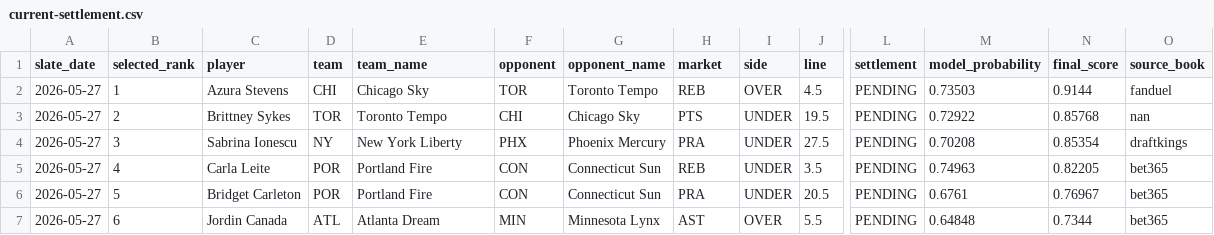
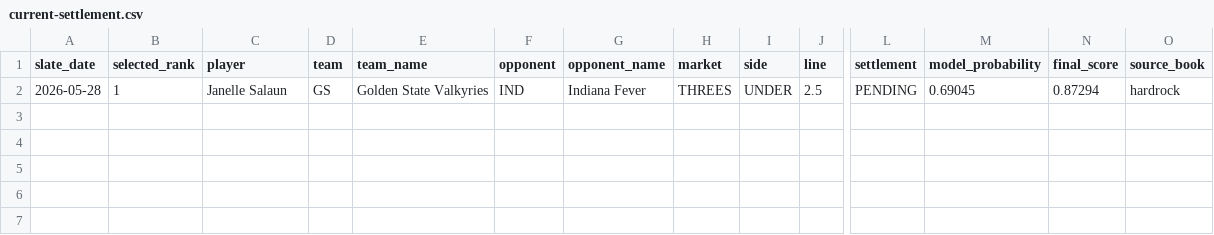
Before and after one commit to testqgw/SCP, a CSV file: wnba/output/current-settlement.csv, drawn as a sheet; only a part is shown, gaps mark what is left out; removed rows and columns are numbered as before the commit, all else as after; rows hold the shown columns only; the diff names each change by its address in the sheet, - before the commit and + after, or states it on an @@ line.

```diff
--- a/wnba/output/current-settlement.csv
+++ b/wnba/output/current-settlement.csv
-row 2: 2026-05-27 | 1 | Azura Stevens | CHI | Chicago Sky | TOR | Toronto Tempo | REB | OVER | 4.5 | PENDING | 0.73503 | 0.9144 | fanduel
-row 3: 2026-05-27 | 2 | Brittney Sykes | TOR | Toronto Tempo | CHI | Chicago Sky | PTS | UNDER | 19.5 | PENDING | 0.72922 | 0.85768 | nan
-row 4: 2026-05-27 | 3 | Sabrina Ionescu | NY | New York Liberty | PHX | Phoenix Mercury | PRA | UNDER | 27.5 | PENDING | 0.70208 | 0.85354 | draftkings
-row 5: 2026-05-27 | 4 | Carla Leite | POR | Portland Fire | CON | Connecticut Sun | REB | UNDER | 3.5 | PENDING | 0.74963 | 0.82205 | bet365
-row 6: 2026-05-27 | 5 | Bridget Carleton | POR | Portland Fire | CON | Connecticut Sun | PRA | UNDER | 20.5 | PENDING | 0.6761 | 0.76967 | bet365
-row 7: 2026-05-27 | 6 | Jordin Canada | ATL | Atlanta Dream | MIN | Minnesota Lynx | AST | OVER | 5.5 | PENDING | 0.64848 | 0.7344 | bet365
+row 2: 2026-05-28 | 1 | Janelle Salaun | GS | Golden State Valkyries | IND | Indiana Fever | THREES | UNDER | 2.5 | PENDING | 0.69045 | 0.87294 | hardrock
```
Also changed, not shown: wnba/data/current/expanded_board_2026-05-28.csv, wnba/output/current-card.csv, 5 other files.
